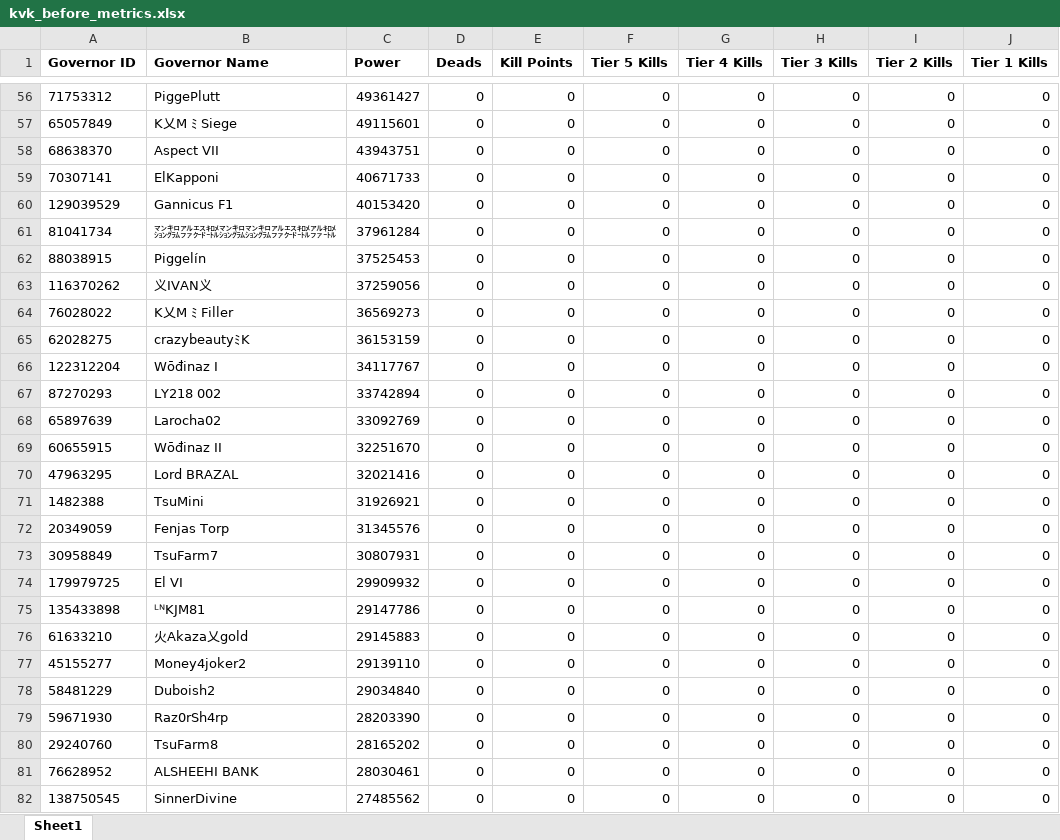
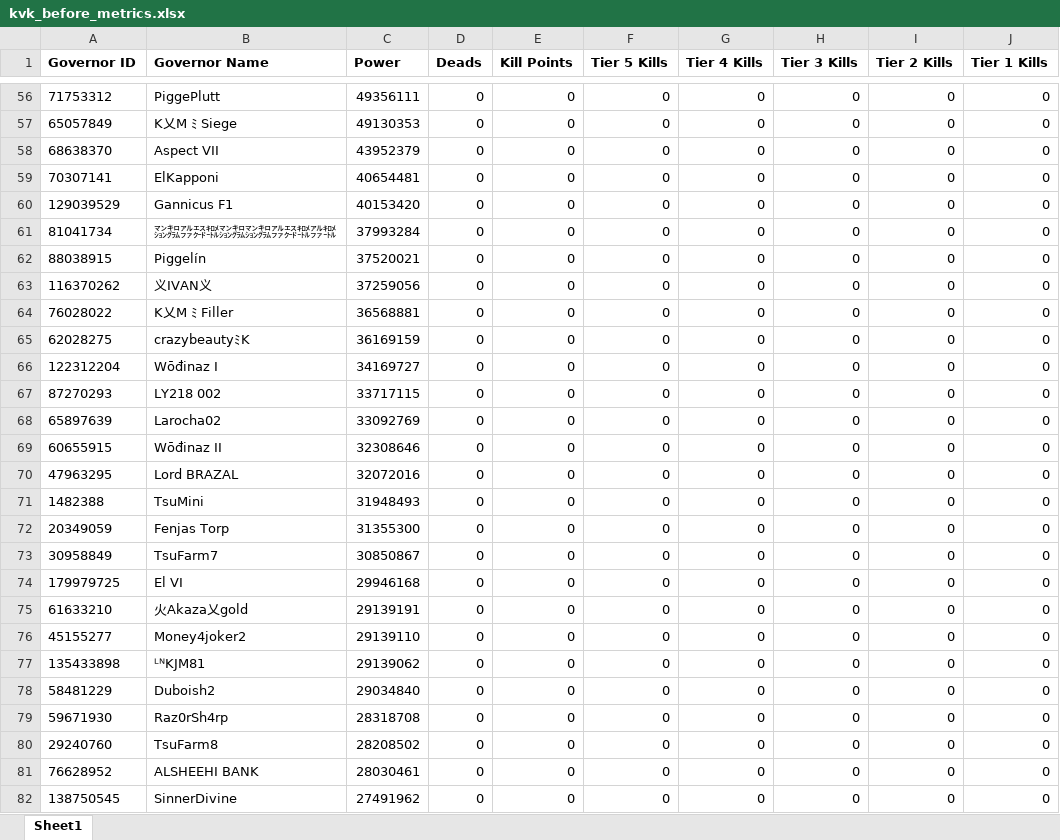
Before and after one commit to wodinaz-hub/kd1662, an Excel workbook: kvk_before_metrics.xlsx, sheet Sheet1, drawn as a sheet; only a part is shown, gaps mark what is left out; values as stored, in another font and other column widths than the file's, no borders; removed rows and columns are numbered as before the commit, all else as after; the diff covers the shown part only; the diff names each change by its address in the sheet, - before the commit and + after, or states it on an @@ line.

```diff
--- a/kvk_before_metrics.xlsx (sheet Sheet1)
+++ b/kvk_before_metrics.xlsx (sheet Sheet1)
-C56 (Power): 49361427
+C56 (Power): 49356111
-C57 (Power): 49115601
+C57 (Power): 49130353
-C58 (Power): 43943751
+C58 (Power): 43952379
-C59 (Power): 40671733
+C59 (Power): 40654481
-C61 (Power): 37961284
+C61 (Power): 37993284
-C62 (Power): 37525453
+C62 (Power): 37520021
-C64 (Power): 36569273
+C64 (Power): 36568881
-C65 (Power): 36153159
+C65 (Power): 36169159
-C66 (Power): 34117767
+C66 (Power): 34169727
-C67 (Power): 33742894
+C67 (Power): 33717115
-C69 (Power): 32251670
+C69 (Power): 32308646
-C70 (Power): 32021416
+C70 (Power): 32072016
-C71 (Power): 31926921
+C71 (Power): 31948493
-C72 (Power): 31345576
+C72 (Power): 31355300
-C73 (Power): 30807931
+C73 (Power): 30850867
-C74 (Power): 29909932
+C74 (Power): 29946168
-row 75: 135433898 | ᴸᴺKJM81 | 29147786 | 0 | 0 | 0 | 0 | 0 | 0 | 0
-C75 (Power): 29145883
+C75 (Power): 29139191
+row 77: 135433898 | ᴸᴺKJM81 | 29139062 | 0 | 0 | 0 | 0 | 0 | 0 | 0
-C79 (Power): 28203390
+C79 (Power): 28318708
-C80 (Power): 28165202
+C80 (Power): 28208502
-C82 (Power): 27485562
+C82 (Power): 27491962
```
Also changed, not shown: 3 added rows, 186 removed rows and 58 edited cells elsewhere in this sheet, kvk_after_metrics.xlsx, kvk_start_power.xlsx, 2 other files.
